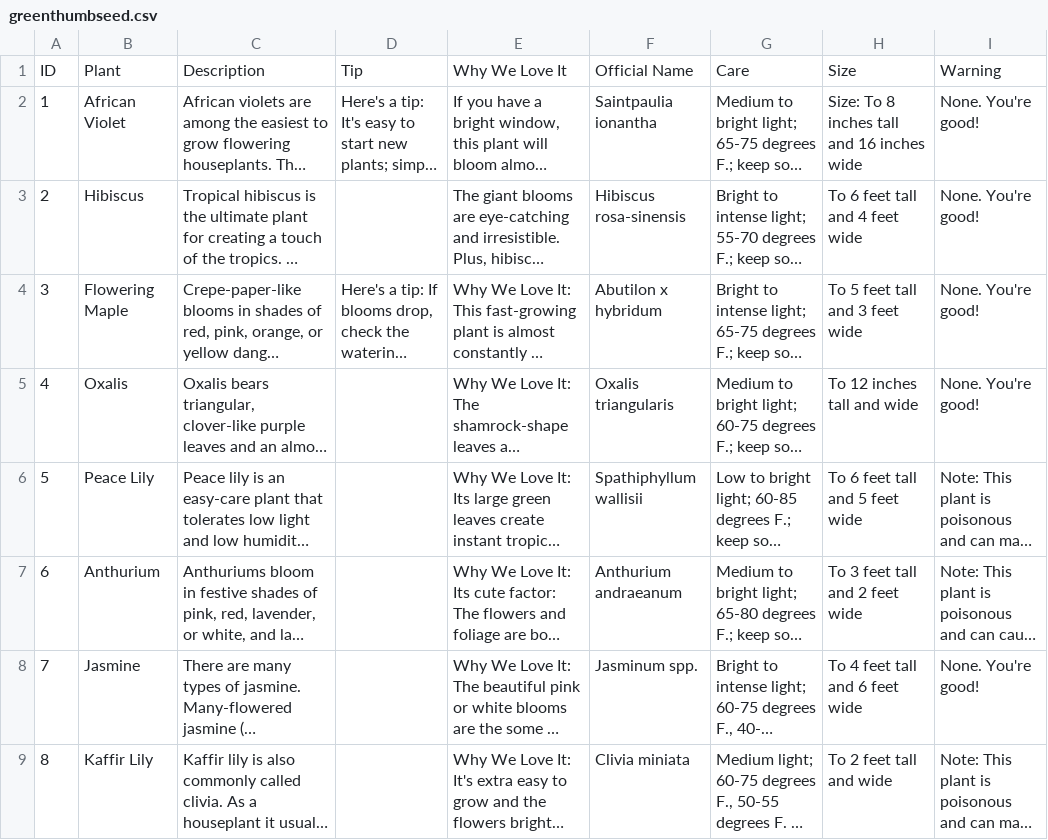
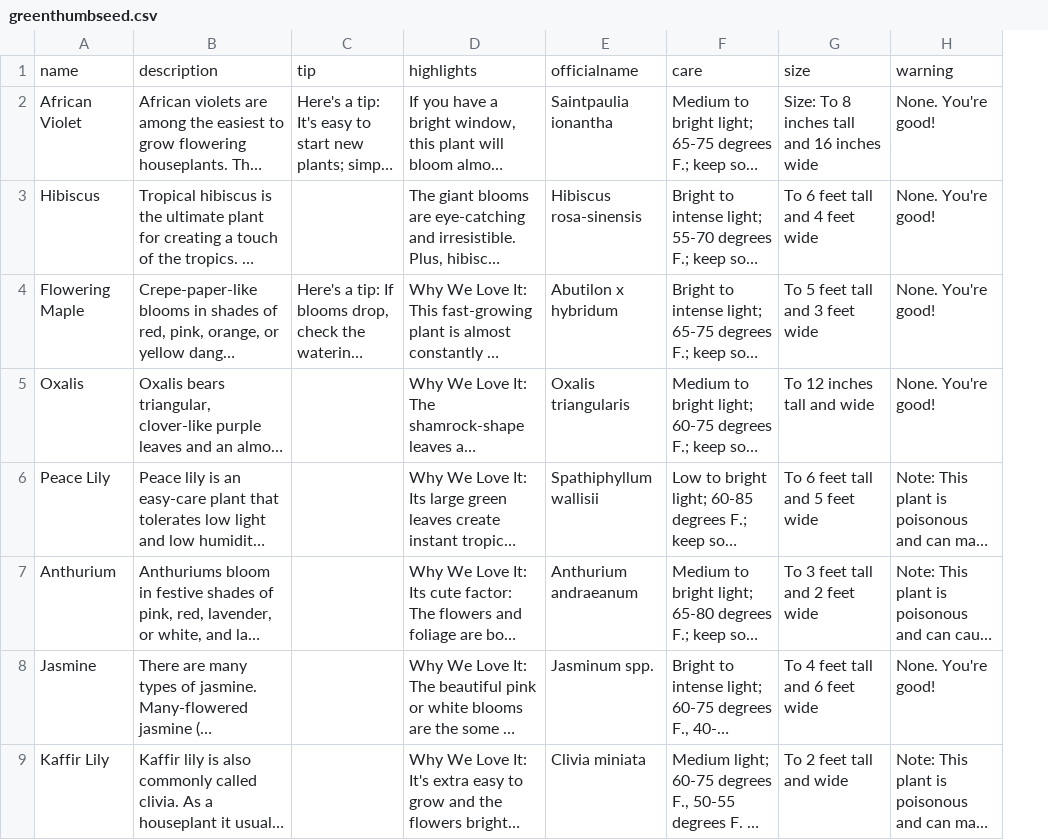
Before and after one commit to egikow/greenthumb, a CSV file: lib/seeds/greenthumbseed.csv, drawn as a sheet; only a part is shown; long unchanged cells end in …; removed rows and columns are numbered as before the commit, all else as after; the diff names each change by its address in the sheet, - before the commit and + after, or states it on an @@ line.

```diff
--- a/lib/seeds/greenthumbseed.csv
+++ b/lib/seeds/greenthumbseed.csv
-column A, rows 2-9: 1 | 2 | 3 | 4 | 5 | 6 | 7 | 8
-row 1: ID | Plant | Description | Tip | Why We Love It | Official Name | Care | Size | Warning
+row 1: name | description | tip | highlights | officialname | care | size | warning
```
Also changed, not shown: 32 other files.
